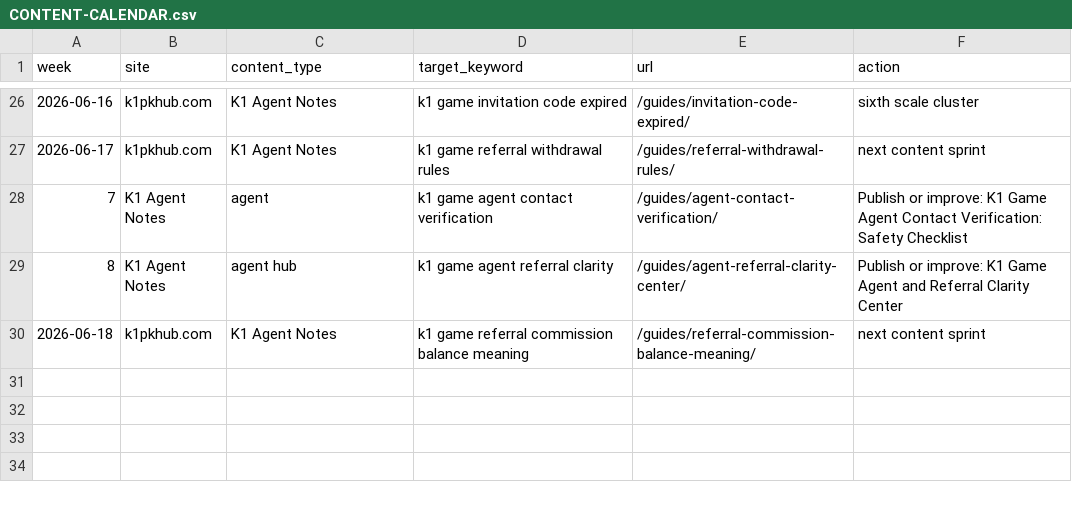
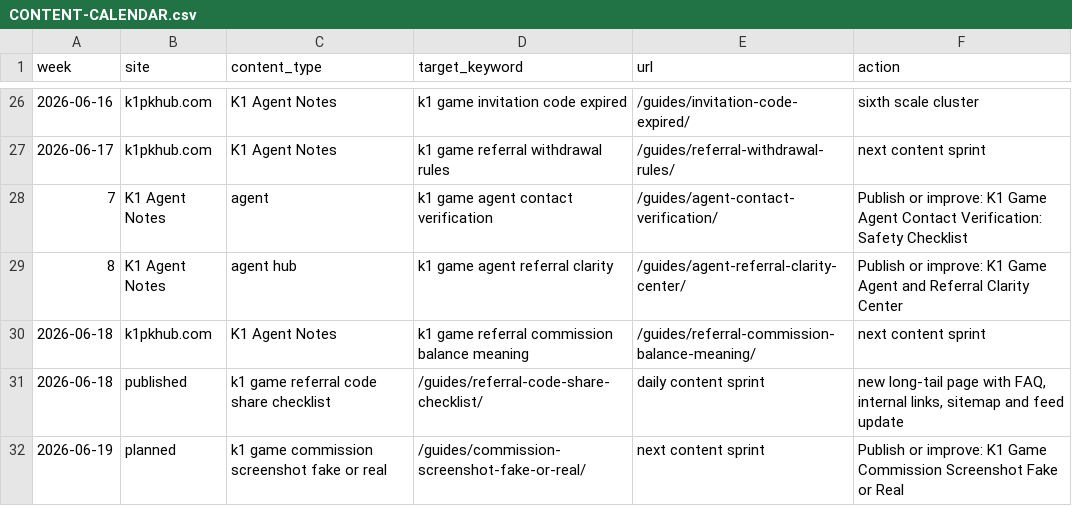
Before and after one commit to alexgkbet888-web/k1pkhub.com, a CSV file: CONTENT-CALENDAR.csv, drawn as a sheet; only a part is shown, gaps mark what is left out; the diff names each change by its address in the sheet, - before the commit and + after, or states it on an @@ line.

Commit message:
Publish k1pkhub.com agents K1 ranking push b7b88d6

```diff
--- a/CONTENT-CALENDAR.csv
+++ b/CONTENT-CALENDAR.csv
+row 31: 2026-06-18 | published | k1 game referral code share checklist | /guides/referral-code-share-checklist/ | daily content sprint | new long-tail page with FAQ, internal links, sitemap and feed update
+row 32: 2026-06-19 | planned | k1 game commission screenshot fake or real | /guides/commission-screenshot-fake-or-real/ | next content sprint | Publish or improve: K1 Game Commission Screenshot Fake or Real
```
